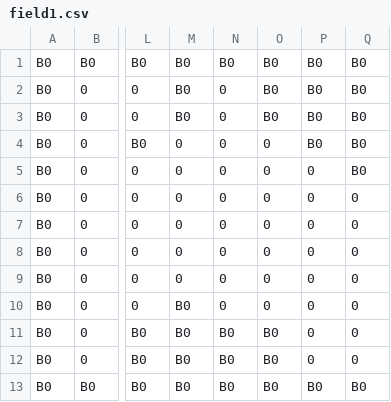
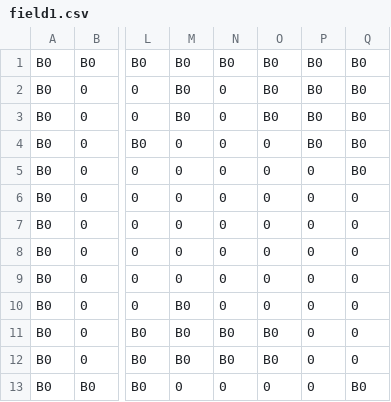
Before and after one commit to AkiraFuku/AL4SLAN, a CSV file: Resources/Stage/field1.csv, drawn as a sheet; only a part is shown, gaps mark what is left out; the diff names each change by its address in the sheet, - before the commit and + after, or states it on an @@ line.

```diff
--- a/Resources/Stage/field1.csv
+++ b/Resources/Stage/field1.csv
-M13: B0
+M13: 0
-N13: B0
+N13: 0
-O13: B0
+O13: 0
-P13: B0
+P13: 0
```
Also changed, not shown: 8 other files.
